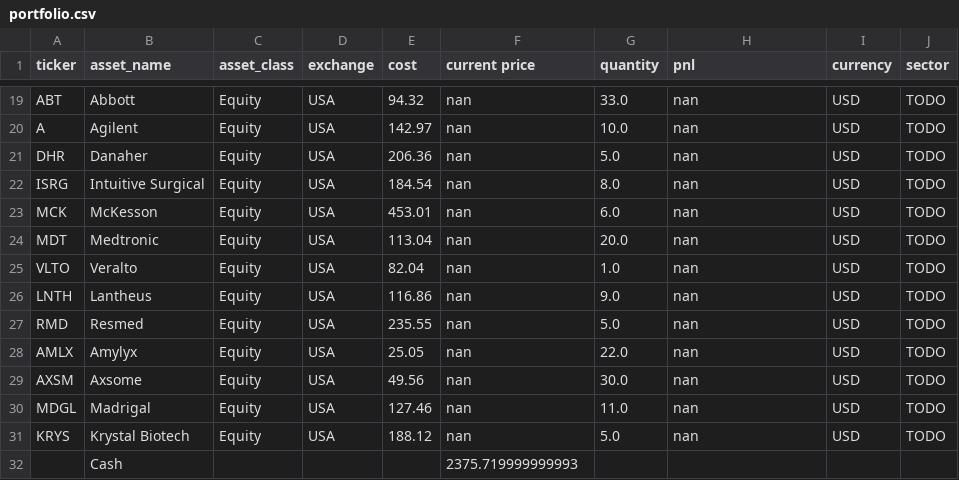
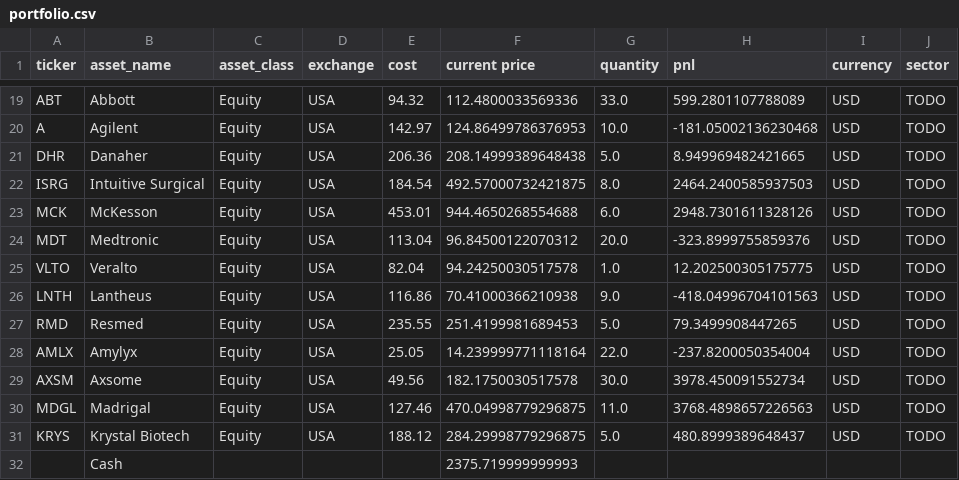
Before and after one commit to adeethyia-shankar/bhig-portfolio-management, a CSV file: data/BHIG_portfolio/portfolio.csv, drawn as a sheet; only a part is shown, gaps mark what is left out; the diff covers the shown part only; the diff names each change by its address in the sheet, - before the commit and + after, or states it on an @@ line.

```diff
--- a/data/BHIG_portfolio/portfolio.csv
+++ b/data/BHIG_portfolio/portfolio.csv
-F19 (current price): nan
+F19 (current price): 112.4800033569336
-H19 (pnl): nan
+H19 (pnl): 599.2801107788089
-F20 (current price): nan
+F20 (current price): 124.86499786376953
-H20 (pnl): nan
+H20 (pnl): -181.05002136230468
-F21 (current price): nan
+F21 (current price): 208.14999389648438
-H21 (pnl): nan
+H21 (pnl): 8.949969482421665
-F22 (current price): nan
+F22 (current price): 492.57000732421875
-H22 (pnl): nan
+H22 (pnl): 2464.2400585937503
-F23 (current price): nan
+F23 (current price): 944.4650268554688
-H23 (pnl): nan
+H23 (pnl): 2948.7301611328126
-F24 (current price): nan
+F24 (current price): 96.84500122070312
-H24 (pnl): nan
+H24 (pnl): -323.8999755859376
-F25 (current price): nan
+F25 (current price): 94.24250030517578
-H25 (pnl): nan
+H25 (pnl): 12.202500305175775
-F26 (current price): nan
+F26 (current price): 70.41000366210938
-H26 (pnl): nan
+H26 (pnl): -418.04996704101563
-F27 (current price): nan
+F27 (current price): 251.4199981689453
-H27 (pnl): nan
+H27 (pnl): 79.3499908447265
-F28 (current price): nan
+F28 (current price): 14.239999771118164
-H28 (pnl): nan
+H28 (pnl): -237.8200050354004
-F29 (current price): nan
+F29 (current price): 182.1750030517578
-H29 (pnl): nan
+H29 (pnl): 3978.450091552734
-F30 (current price): nan
+F30 (current price): 470.04998779296875
-H30 (pnl): nan
+H30 (pnl): 3768.4898657226563
-F31 (current price): nan
+F31 (current price): 284.29998779296875
-H31 (pnl): nan
+H31 (pnl): 480.8999389648437
```
Also changed, not shown: 32 edited cells elsewhere in this file, data/BHIG_portfolio/returns.csv.
